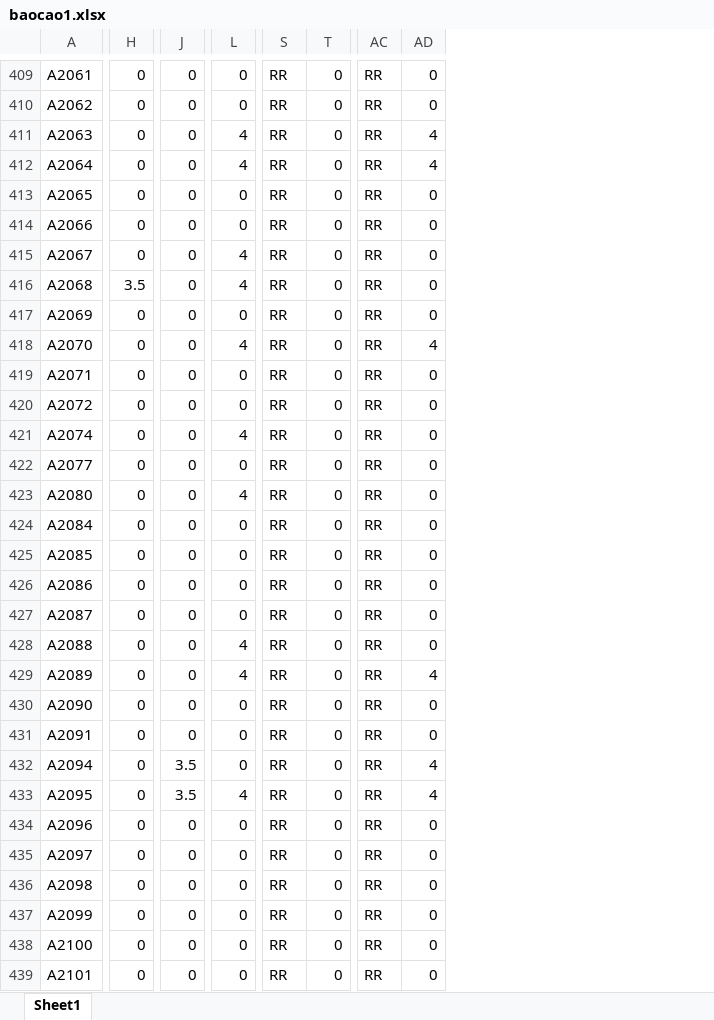
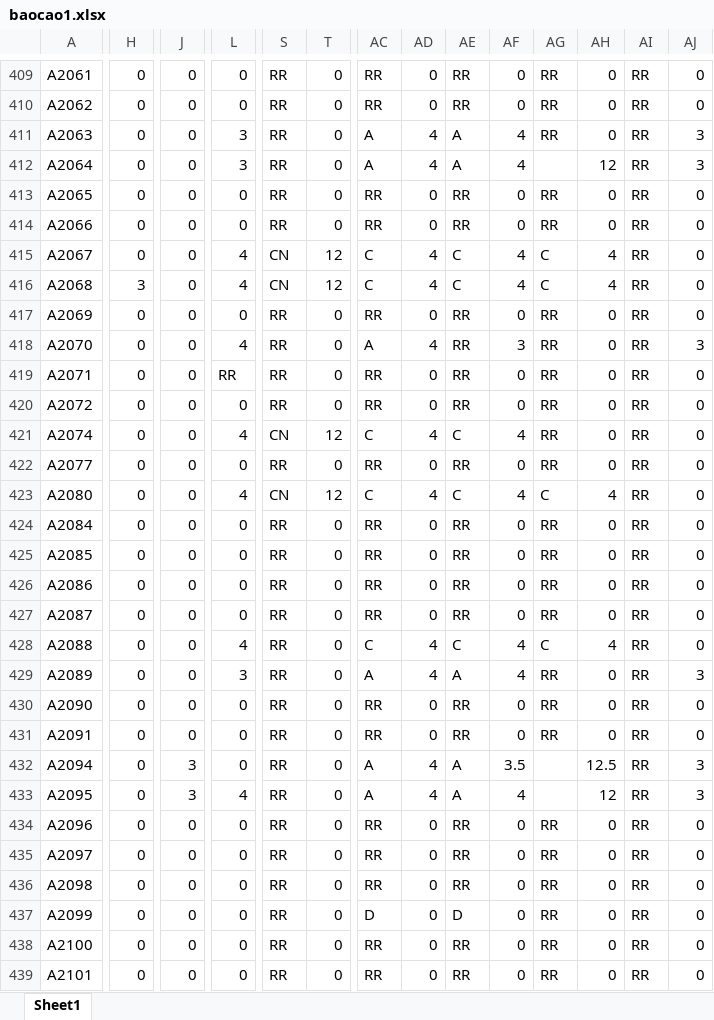
Before and after one commit to Skymanking/cham-cong, an Excel workbook: baocao1.xlsx, sheet Sheet1, drawn as a sheet; only a part is shown, gaps mark what is left out; values as stored, in another font and other column widths than the file's, no borders; the diff covers the shown part only; the diff names each change by its address in the sheet, - before the commit and + after, or states it on an @@ line.

```diff
--- a/baocao1.xlsx (sheet Sheet1)
+++ b/baocao1.xlsx (sheet Sheet1)
+column AE, rows 409-439: RR | RR | A | A | RR | RR | C | C | RR | RR | RR | RR | C | RR | C | RR | RR | RR | RR | C | A | RR | RR | A | A | RR | RR | RR | D | RR | RR
+column AF, rows 409-439: 0 | 0 | 4 | 4 | 0 | 0 | 4 | 4 | 0 | 3 | 0 | 0 | 4 | 0 | 4 | 0 | 0 | 0 | 0 | 4 | 4 | 0 | 0 | 3.5 | 4 | 0 | 0 | 0 | 0 | 0 | 0
+column AG, rows 409-439: RR | RR | RR |  | RR | RR | C | C | RR | RR | RR | RR | RR | RR | C | RR | RR | RR | RR | C | RR | RR | RR |  |  | RR | RR | RR | RR | RR | RR
+column AH, rows 409-439: 0 | 0 | 0 | 12 | 0 | 0 | 4 | 4 | 0 | 0 | 0 | 0 | 0 | 0 | 4 | 0 | 0 | 0 | 0 | 4 | 0 | 0 | 0 | 12.5 | 12 | 0 | 0 | 0 | 0 | 0 | 0
+column AI, rows 409-439: all RR
+column AJ, rows 409-439: 0 | 0 | 3 | 3 | 0 | 0 | 0 | 0 | 0 | 3 | 0 | 0 | 0 | 0 | 0 | 0 | 0 | 0 | 0 | 0 | 3 | 0 | 0 | 3 | 3 | 0 | 0 | 0 | 0 | 0 | 0
-L411:L412: 4
+L411:L412: 3
-AC411:AC412: RR
+AC411:AC412: A
-S415:S416: RR
+S415:S416: CN
-T415:T416: 0
+T415:T416: 12
-AC415:AC416: RR
+AC415:AC416: C
-AD415:AD416: 0
+AD415:AD416: 4
-H416: 3.5
+H416: 3
-AC418: RR
+AC418: A
-L419: 0
+L419: RR
-S421: RR
+S421: CN
-T421: 0
+T421: 12
-AC421: RR
+AC421: C
-AD421: 0
+AD421: 4
-S423: RR
+S423: CN
-T423: 0
+T423: 12
-AC423: RR
+AC423: C
-AD423: 0
+AD423: 4
-AC428: RR
+AC428: C
-AD428: 0
+AD428: 4
-L429: 4
+L429: 3
-AC429: RR
+AC429: A
-J432:J433: 3.5
+J432:J433: 3
-AC432:AC433: RR
+AC432:AC433: A
-AC437: RR
+AC437: D
```
Also changed, not shown: 270 edited cells elsewhere in this sheet, OT_convert.xlsx, Template_report.xlsx, 3 other files.
